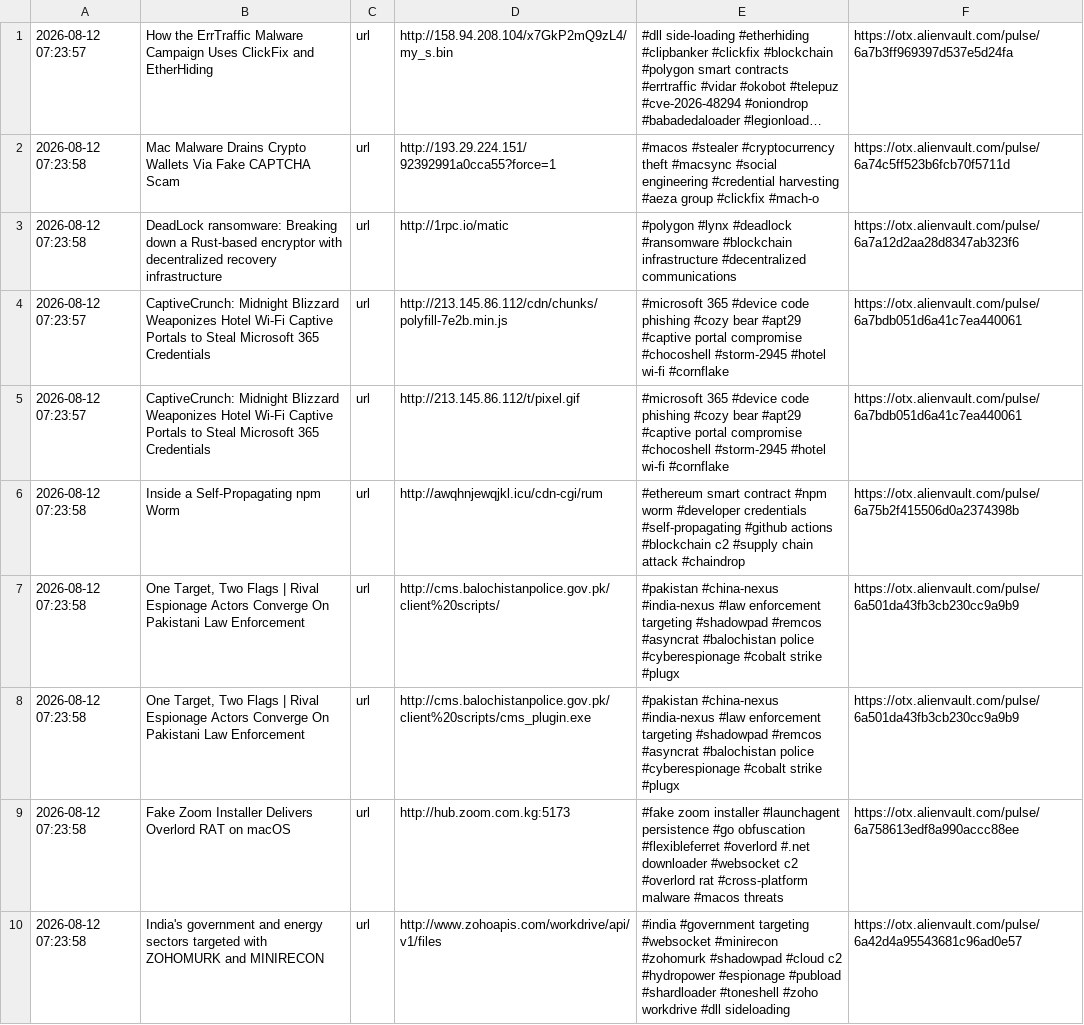
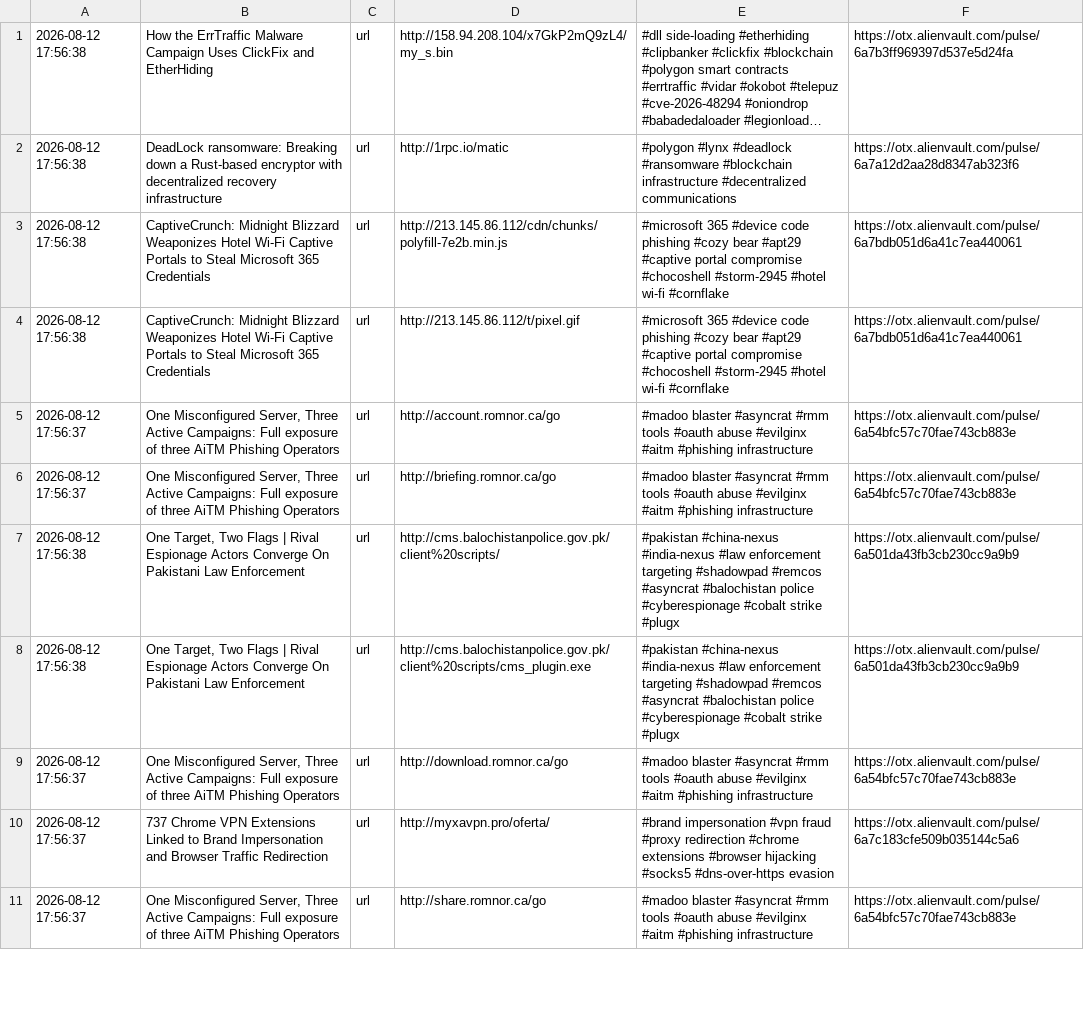
Before and after one commit to 0xShun/Threat-Intel-Data-Pipeline, a CSV file: reports/otx_urls.csv, drawn as a sheet; only a part is shown; long unchanged cells end in …; removed rows and columns are numbered as before the commit, all else as after; the diff covers the shown part only; the diff names each change by its address in the sheet, - before the commit and + after, or states it on an @@ line.

```diff
--- a/reports/otx_urls.csv
+++ b/reports/otx_urls.csv
-A1: 2026-08-12 07:23:57
+A1: 2026-08-12 17:56:38
-row 2: 2026-08-12 07:23:58 | Mac Malware Drains Crypto Wallets Via Fake CAPTCHA Scam | url | http://193.29.224.151/92392991a0cca55?force=1 | #macos #stealer #cryptocurrency theft #macsync #social engineering #credential harvesting #aeza group #clickfix #mach-o | https://otx.alienvault.com/pulse/6a74c5ff523b6fcb70f5711d
-A2: 2026-08-12 07:23:58
+A2: 2026-08-12 17:56:38
-A3:A4: 2026-08-12 07:23:57
+A3:A4: 2026-08-12 17:56:38
-row 6: 2026-08-12 07:23:58 | Inside a Self-Propagating npm Worm | url | http://awqhnjewqjkl.icu/cdn-cgi/rum | #ethereum smart contract #npm worm #developer credentials #self-propagating #github actions #blockchain c2 #supply chain attack #chaindrop | https://otx.alienvault.com/pulse/6a75b2f415506d0a2374398b
+row 5: 2026-08-12 17:56:37 | One Misconfigured Server, Three Active Campaigns: Full exposure of three AiTM Phishing Operators | url | http://account.romnor.ca/go | #madoo blaster #asyncrat #rmm tools #oauth abuse #evilginx #aitm #phishing infrastructure | https://otx.alienvault.com/pulse/6a54bfc57c70fae743cb883e
+row 6: 2026-08-12 17:56:37 | One Misconfigured Server, Three Active Campaigns: Full exposure of three AiTM Phishing Operators | url | http://briefing.romnor.ca/go | #madoo blaster #asyncrat #rmm tools #oauth abuse #evilginx #aitm #phishing infrastructure | https://otx.alienvault.com/pulse/6a54bfc57c70fae743cb883e
-A7:A8: 2026-08-12 07:23:58
+A7:A8: 2026-08-12 17:56:38
-row 9: 2026-08-12 07:23:58 | Fake Zoom Installer Delivers Overlord RAT on macOS | url | http://hub.zoom.com.kg:5173 | #fake zoom installer #launchagent persistence #go obfuscation #flexibleferret #overlord #.net downloader #websocket c2 #overlord rat #cross-platform malware #macos threats | https://otx.alienvault.com/pulse/6a758613edf8a990accc88ee
+row 9: 2026-08-12 17:56:37 | One Misconfigured Server, Three Active Campaigns: Full exposure of three AiTM Phishing Operators | url | http://download.romnor.ca/go | #madoo blaster #asyncrat #rmm tools #oauth abuse #evilginx #aitm #phishing infrastructure | https://otx.alienvault.com/pulse/6a54bfc57c70fae743cb883e
-A10: 2026-08-12 07:23:58
+A10: 2026-08-12 17:56:37
-B10: India's government and energy sectors targeted with ZOHOMURK and MINIRECON
+B10: 737 Chrome VPN Extensions Linked to Brand Impersonation and Browser Traffic Redirection
-D10: http://www.zohoapis.com/workdrive/api/v1/files
+D10: http://myxavpn.pro/oferta/
-E10: #india #government targeting #websocket #minirecon #zohomurk #shadowpad #cloud c2 #hydropower #espionage #pubload #shardloader #toneshell #zoho workdrive #dll sideloading
+E10: #brand impersonation #vpn fraud #proxy redirection #chrome extensions #browser hijacking #socks5 #dns-over-https evasion
-F10: https://otx.alienvault.com/pulse/6a42d4a95543681c96ad0e57
+F10: https://otx.alienvault.com/pulse/6a7c183cfe509b035144c5a6
+row 11: 2026-08-12 17:56:37 | One Misconfigured Server, Three Active Campaigns: Full exposure of three AiTM Phishing Operators | url | http://share.romnor.ca/go | #madoo blaster #asyncrat #rmm tools #oauth abuse #evilginx #aitm #phishing infrastructure | https://otx.alienvault.com/pulse/6a54bfc57c70fae743cb883e
```
Also changed, not shown: 3 added rows, 3 removed rows and 8 edited cells elsewhere in this file, reports/threatfox_domains.csv, reports/threatfox_urls.csv, 19 other files.
